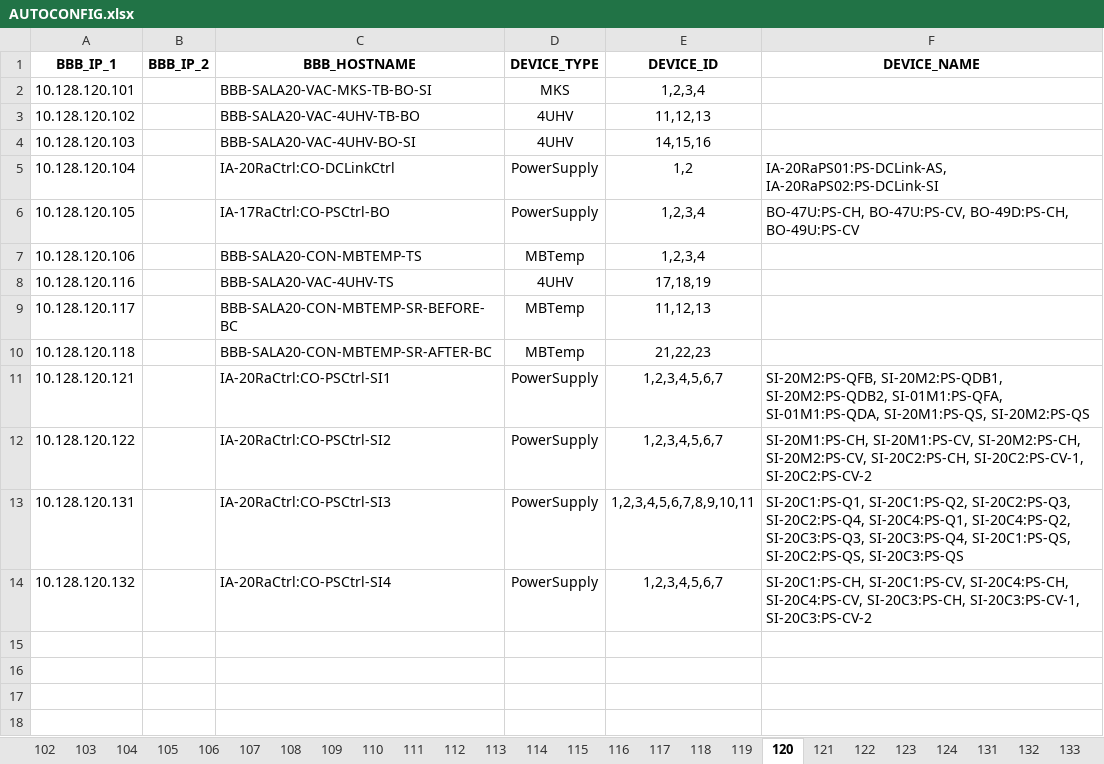
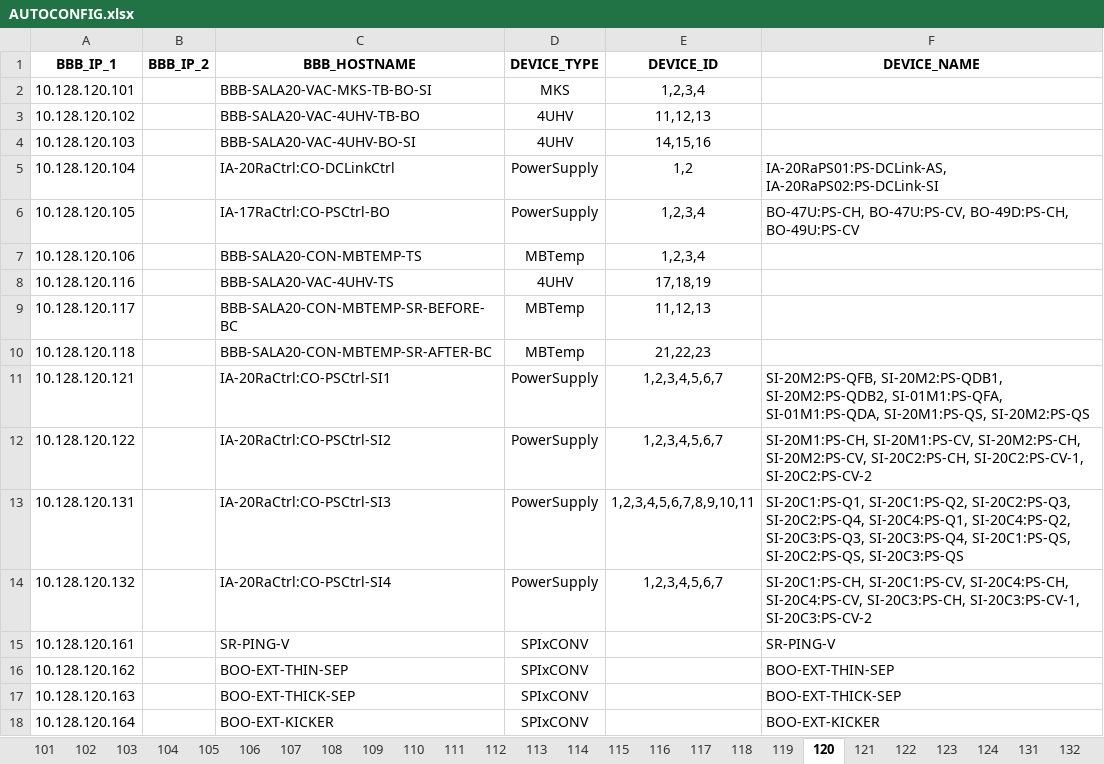
Before and after one commit to lnls-sirius/bbb-function, an Excel workbook: src/scripts/AUTOCONFIG.xlsx, sheet 120, drawn as a sheet; values as stored, in another font and other column widths than the file's, no borders; the diff names each change by its address in the sheet, - before the commit and + after, or states it on an @@ line.

```diff
--- a/src/scripts/AUTOCONFIG.xlsx (sheet 120)
+++ b/src/scripts/AUTOCONFIG.xlsx (sheet 120)
+sheet tab: 101
+row 15: 10.128.120.161 |  | SR-PING-V | SPIxCONV |  | SR-PING-V
+row 16: 10.128.120.162 |  | BOO-EXT-THIN-SEP | SPIxCONV |  | BOO-EXT-THIN-SEP
+row 17: 10.128.120.163 |  | BOO-EXT-THICK-SEP | SPIxCONV |  | BOO-EXT-THICK-SEP
+row 18: 10.128.120.164 |  | BOO-EXT-KICKER | SPIxCONV |  | BOO-EXT-KICKER
```
Also changed, not shown: sheet 114, sheet 115.
